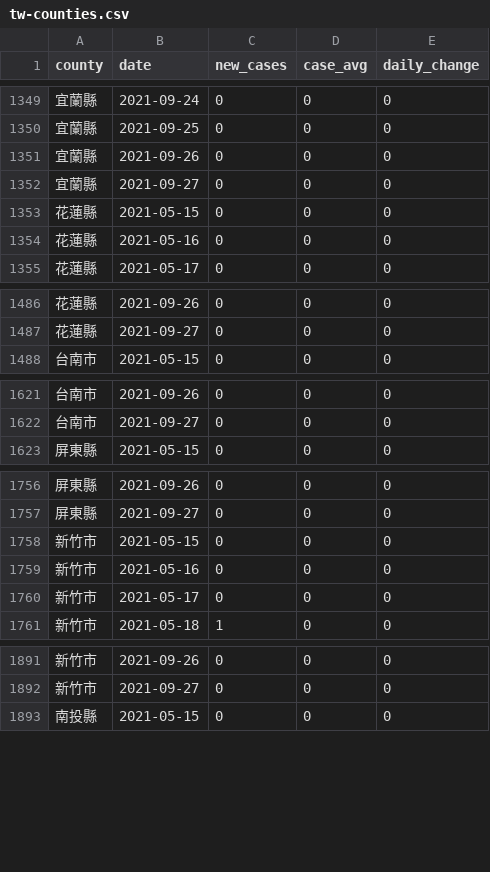
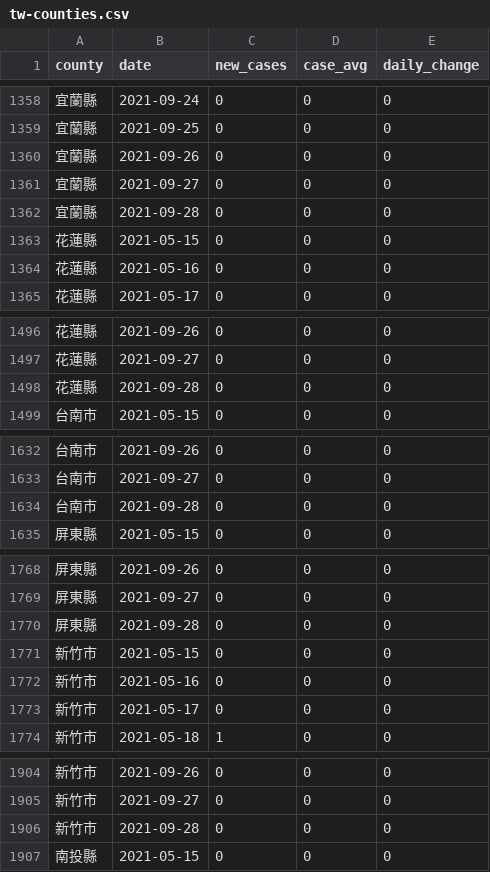
Before and after one commit to tnl-graphics/covid-19-data, a CSV file: rolling-averages/tw-counties.csv, drawn as a sheet; only a part is shown, gaps mark what is left out; the diff covers the shown part only.

```diff
--- a/rolling-averages/tw-counties.csv
+++ b/rolling-averages/tw-counties.csv
@@ -1352,2 +1361,3 @@ county,date,new_cases,case_avg,daily_change
 宜蘭縣,2021-09-27,0,0,0
+宜蘭縣,2021-09-28,0,0,0
 花蓮縣,2021-05-15,0,0,0
@@ -1487,2 +1497,3 @@ county,date,new_cases,case_avg,daily_change
 花蓮縣,2021-09-27,0,0,0
+花蓮縣,2021-09-28,0,0,0
 台南市,2021-05-15,0,0,0
@@ -1622,2 +1633,3 @@ county,date,new_cases,case_avg,daily_change
 台南市,2021-09-27,0,0,0
+台南市,2021-09-28,0,0,0
 屏東縣,2021-05-15,0,0,0
@@ -1757,2 +1769,3 @@ county,date,new_cases,case_avg,daily_change
 屏東縣,2021-09-27,0,0,0
+屏東縣,2021-09-28,0,0,0
 新竹市,2021-05-15,0,0,0
@@ -1892,2 +1905,3 @@ county,date,new_cases,case_avg,daily_change
 新竹市,2021-09-27,0,0,0
+新竹市,2021-09-28,0,0,0
 南投縣,2021-05-15,0,0,0
```
Also changed, not shown: 17 added rows elsewhere in this file, live/tw-counties.csv, tw-counties.csv, 1 other file.
